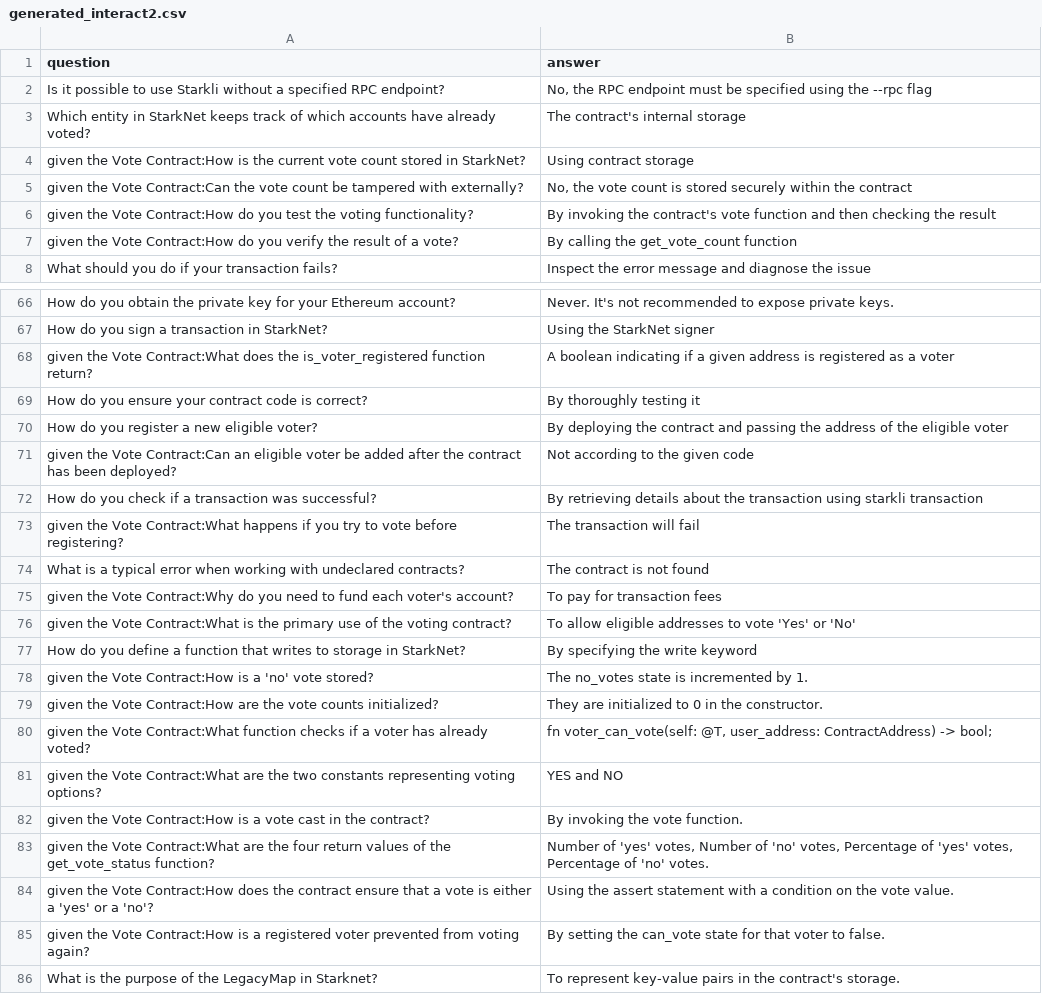
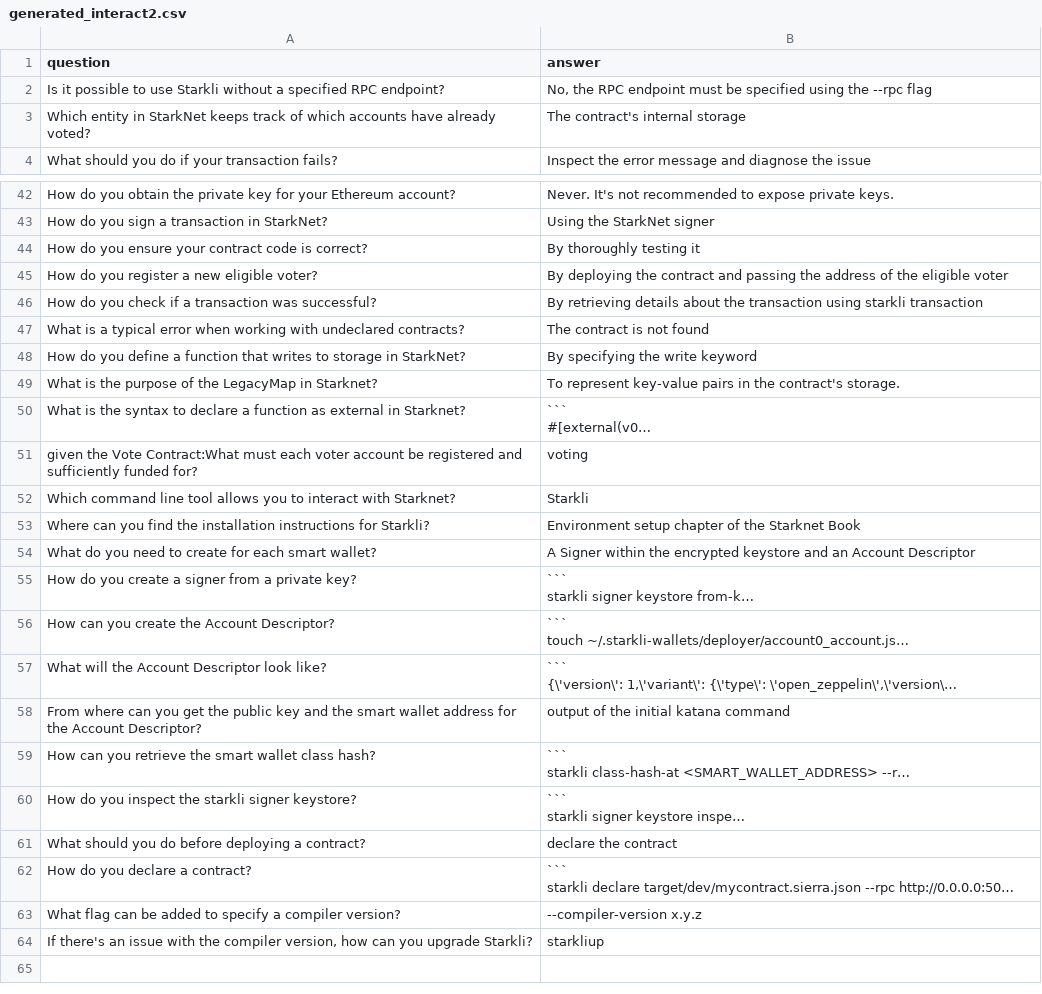
Before and after one commit to StarkWizard/cairo-llm, a CSV file: corpus_src/train/generated_interact2.csv, drawn as a sheet; only a part is shown, gaps mark what is left out; the shorter side is filled out with more unchanged rows; long unchanged cells end in …; the diff covers the shown part only; the diff names each change by its address in the sheet, - before the commit and + after, or states it on an @@ line.

```diff
--- a/corpus_src/train/generated_interact2.csv
+++ b/corpus_src/train/generated_interact2.csv
-row 4: given the Vote Contract:How is the current vote count stored in StarkNet? | Using contract storage
-row 5: given the Vote Contract:Can the vote count be tampered with externally? | No, the vote count is stored securely within the contract
-row 6: given the Vote Contract:How do you test the voting functionality? | By invoking the contract's vote function and then checking the result
-row 7: given the Vote Contract:How do you verify the result of a vote? | By calling the get_vote_count function
-row 68: given the Vote Contract:What does the is_voter_registered function return? | A boolean indicating if a given address is registered as a voter
-row 71: given the Vote Contract:Can an eligible voter be added after the contract has been deployed? | Not according to the given code
-row 73: given the Vote Contract:What happens if you try to vote before registering? | The transaction will fail
-row 75: given the Vote Contract:Why do you need to fund each voter's account? | To pay for transaction fees
-row 76: given the Vote Contract:What is the primary use of the voting contract? | To allow eligible addresses to vote 'Yes' or 'No'
-row 78: given the Vote Contract:How is a 'no' vote stored? | The no_votes state is incremented by 1.
-row 79: given the Vote Contract:How are the vote counts initialized? | They are initialized to 0 in the constructor.
-row 80: given the Vote Contract:What function checks if a voter has already voted? | fn voter_can_vote(self: @T, user_address: ContractAddress) -> bool;
-row 81: given the Vote Contract:What are the two constants representing voting options? | YES and NO
-row 82: given the Vote Contract:How is a vote cast in the contract? | By invoking the vote function.
-row 83: given the Vote Contract:What are the four return values of the get_vote_status function? | Number of 'yes' votes, Number of 'no' votes, Percentage of 'yes' votes, Percentage of 'no' votes.
-row 84: given the Vote Contract:How does the contract ensure that a vote is either a 'yes' or a 'no'? | Using the assert statement with a condition on the vote value.
-row 85: given the Vote Contract:How is a registered voter prevented from voting again? | By setting the can_vote state for that voter to false.
```
Also changed, not shown: 20 removed rows elsewhere in this file, corpus_src/train/arrays.csv, corpus_src/train/generated_contract_functions.csv, 16 other files.
